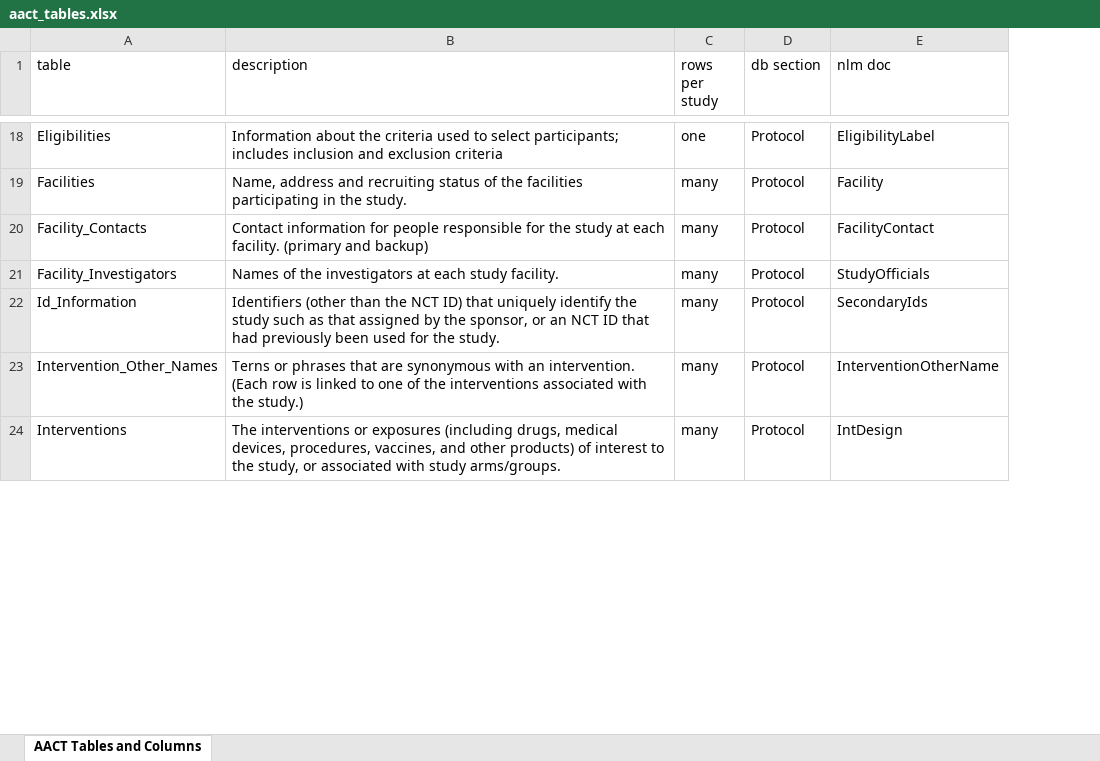
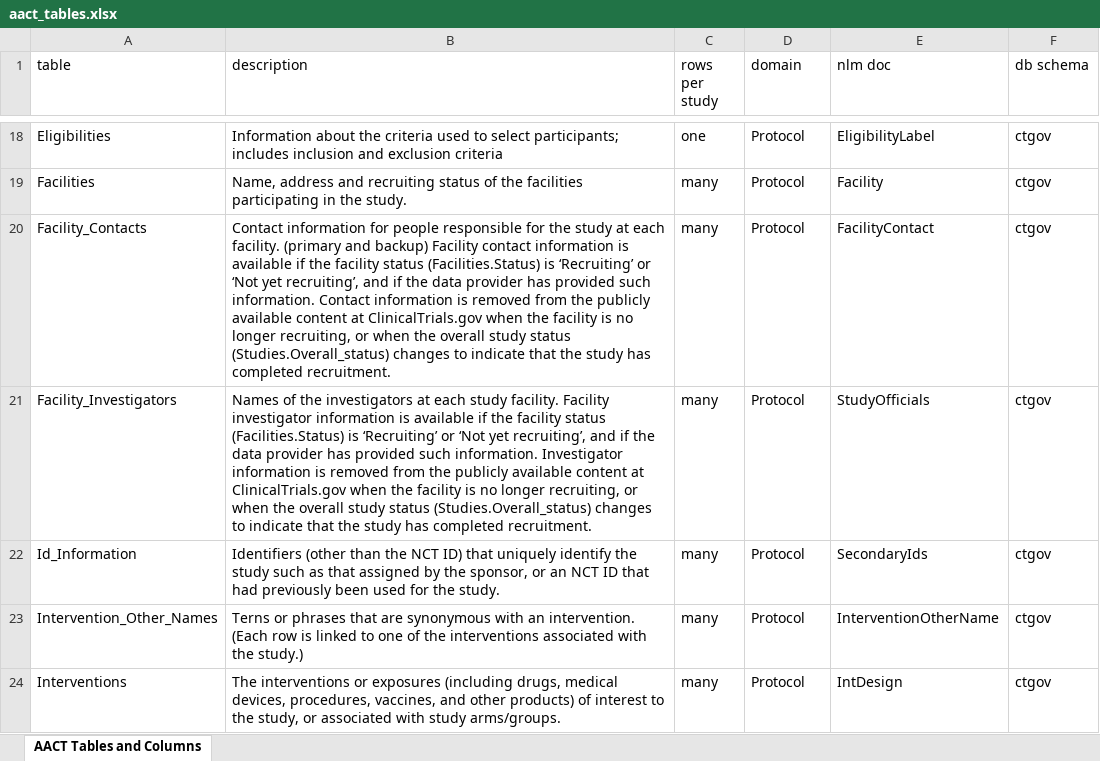
Before and after one commit to ctti-clinicaltrials/aact-admin, an Excel workbook: public/documentation/aact_tables.xlsx, sheet AACT Tables and Columns, drawn as a sheet; only a part is shown, gaps mark what is left out; values as stored, in another font and other column widths than the file's, no cell formats; charts and pictures not drawn; the diff covers the shown part only; the diff names each change by its address in the sheet, - before the commit and + after, or states it on an @@ line.

```diff
--- a/public/documentation/aact_tables.xlsx (sheet AACT Tables and Columns)
+++ b/public/documentation/aact_tables.xlsx (sheet AACT Tables and Columns)
+column F (db schema), rows 18-24: all ctgov
-D1: db section
+D1: domain
-B20 (description): …and backup)
+B20 (description): …and backup) Facility contact information is available if the facility status (Facilities.Status) is ‘Recruiting’ or ‘Not yet recruiting’, and if the data provider has provided such information. Contact information is removed from the publicly available content at ClinicalTrials.gov when the facility is no longer recruiting, or when the overall study status (Studies.Overall_status) changes to indicate that the study has completed recruitment.
-B21 (description): …study facility.
+B21 (description): …study facility. Facility investigator information is available if the facility status (Facilities.Status) is ‘Recruiting’ or ‘Not yet recruiting’, and if the data provider has provided such information. Investigator information is removed from the publicly available content at ClinicalTrials.gov when the facility is no longer recruiting, or when the overall study status (Studies.Overall_status) changes to indicate that the study has completed recruitment.
```
Also changed, not shown: 1 added row and 3 removed rows elsewhere in this sheet, cell formats, charts or pictures, public/documentation/aact_data_definitions.xlsx.
